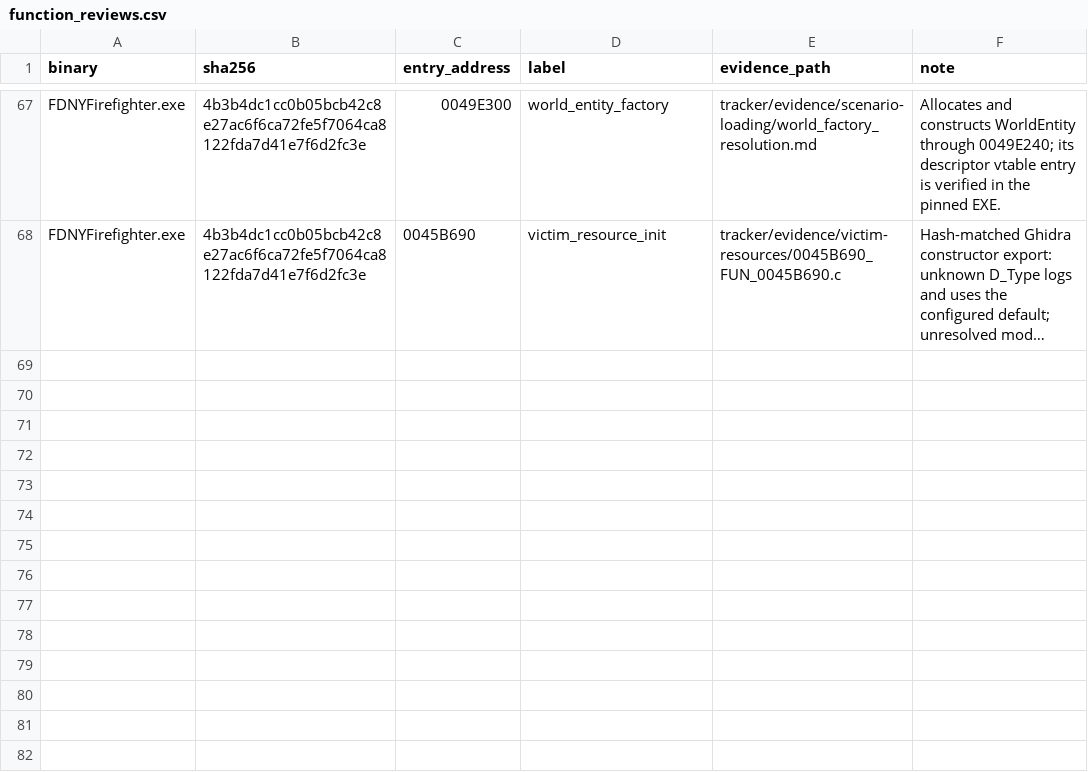
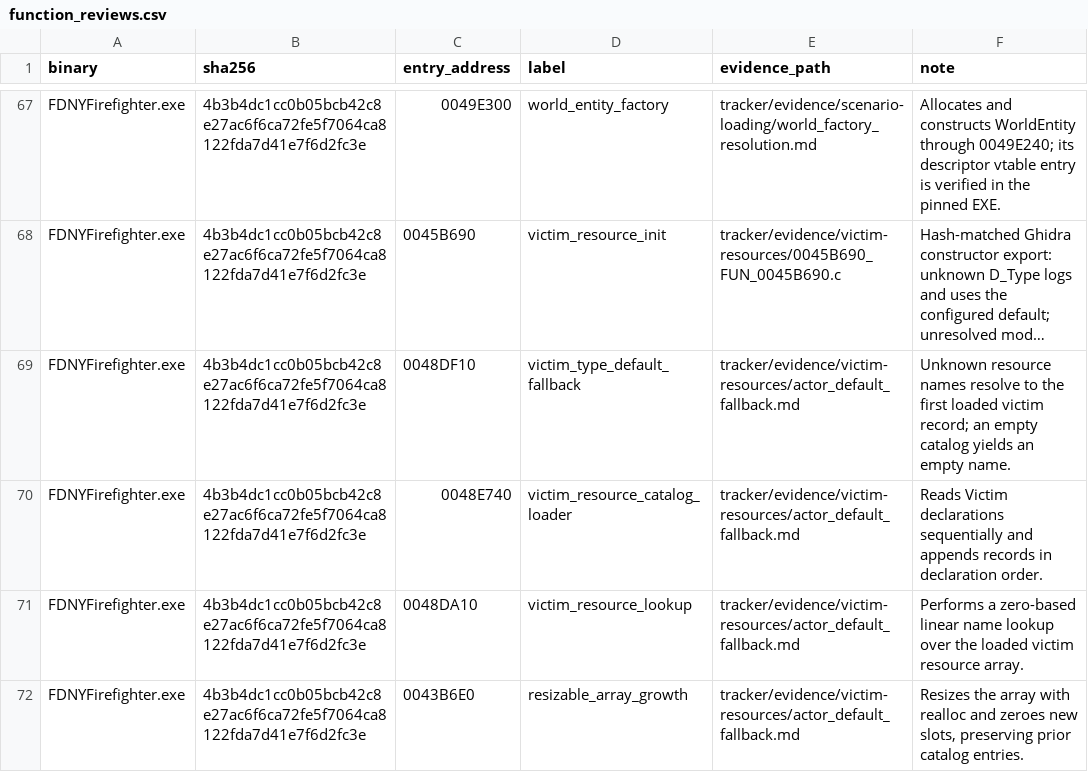
Before and after one commit to JacobPilawa/fdny-maps, a CSV file: decomp_revised/tracker/function_reviews.csv, drawn as a sheet; only a part is shown, gaps mark what is left out; long unchanged cells end in …; the diff names each change by its address in the sheet, - before the commit and + after, or states it on an @@ line.

Commit message:
Resolve victim resource fallback mapping

```diff
--- a/decomp_revised/tracker/function_reviews.csv
+++ b/decomp_revised/tracker/function_reviews.csv
+row 69: FDNYFirefighter.exe | 4b3b4dc1cc0b05bcb42c8e27ac6f6ca72fe5f7064ca8122fda7d41e7f6d2fc3e | 0048DF10 | victim_type_default_fallback | tracker/evidence/victim-resources/actor_default_fallback.md | Unknown resource names resolve to the first loaded victim record; an empty catalog yields an empty name.
+row 70: FDNYFirefighter.exe | 4b3b4dc1cc0b05bcb42c8e27ac6f6ca72fe5f7064ca8122fda7d41e7f6d2fc3e | 0048E740 | victim_resource_catalog_loader | tracker/evidence/victim-resources/actor_default_fallback.md | Reads Victim declarations sequentially and appends records in declaration order.
+row 71: FDNYFirefighter.exe | 4b3b4dc1cc0b05bcb42c8e27ac6f6ca72fe5f7064ca8122fda7d41e7f6d2fc3e | 0048DA10 | victim_resource_lookup | tracker/evidence/victim-resources/actor_default_fallback.md | Performs a zero-based linear name lookup over the loaded victim resource array.
+row 72: FDNYFirefighter.exe | 4b3b4dc1cc0b05bcb42c8e27ac6f6ca72fe5f7064ca8122fda7d41e7f6d2fc3e | 0043B6E0 | resizable_array_growth | tracker/evidence/victim-resources/actor_default_fallback.md | Resizes the array with realloc and zeroes new slots, preserving prior catalog entries.
```
Also changed, not shown: decomp_revised/tracker/actor_asset_inventory.csv, decomp_revised/tracker/milestones.csv, 9 other files.
